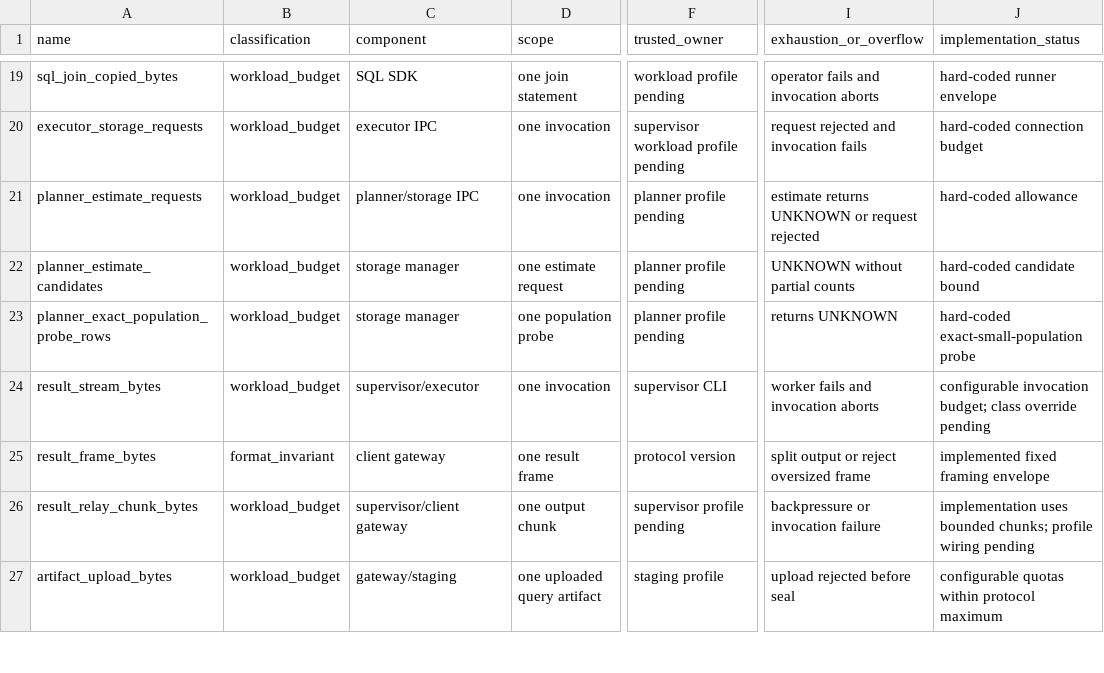
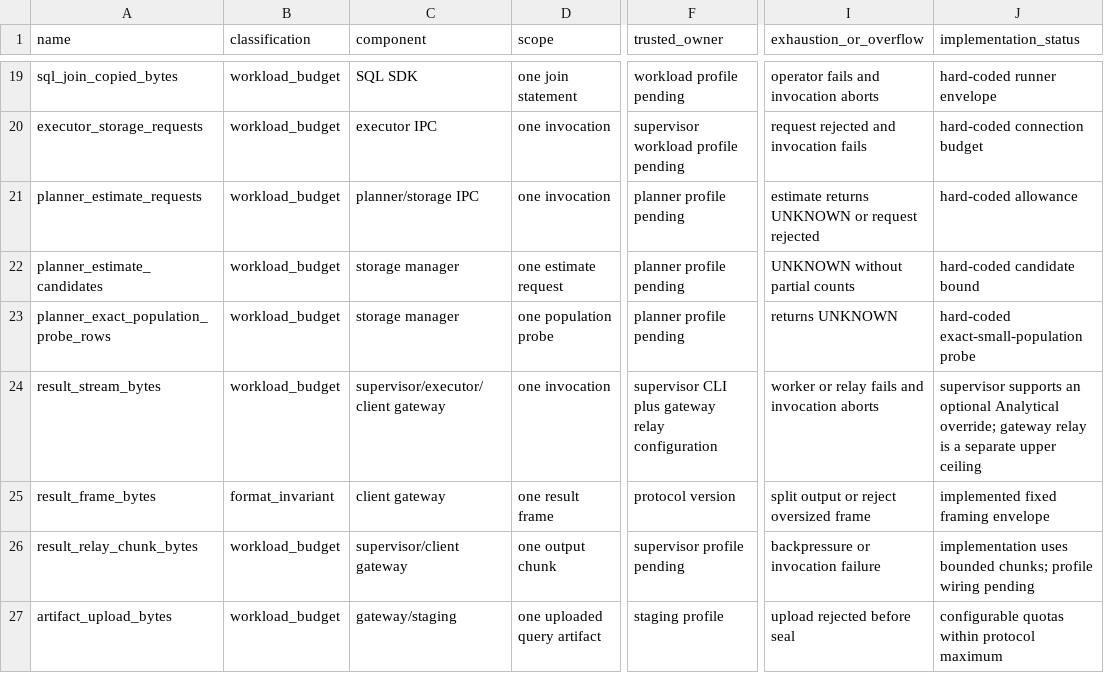
Before and after one commit to tpatrascu/prdb, a CSV file: plans/workload-profile/BOUND_INVENTORY.csv, drawn as a sheet; only a part is shown, gaps mark what is left out; the diff names each change by its address in the sheet, - before the commit and + after, or states it on an @@ line.

Commit message:
Add analytical SQL result budget override

```diff
--- a/plans/workload-profile/BOUND_INVENTORY.csv
+++ b/plans/workload-profile/BOUND_INVENTORY.csv
-C24 (component): supervisor/executor
+C24 (component): supervisor/executor/client gateway
-F24 (trusted_owner): supervisor CLI
+F24 (trusted_owner): supervisor CLI plus gateway relay configuration
-I24 (exhaustion_or_overflow): worker fails and invocation aborts
+I24 (exhaustion_or_overflow): worker or relay fails and invocation aborts
-J24 (implementation_status): configurable invocation budget; class override pending
+J24 (implementation_status): supervisor supports an optional Analytical override; gateway relay is a separate upper ceiling
```
Also changed, not shown: 13 other files.
